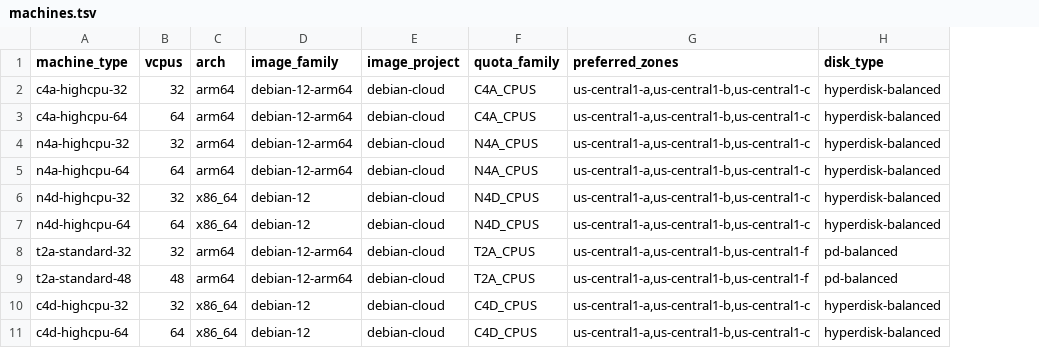
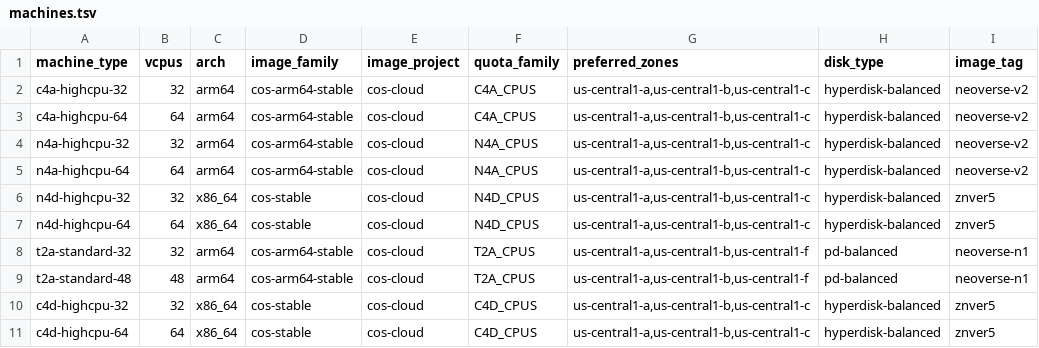
Before and after one commit to kunallimaye/lighter-prover, a TSV file: scripts/bench-fleet/machines.tsv, drawn as a sheet; the diff names each change by its address in the sheet, - before the commit and + after, or states it on an @@ line.

Commit message:
feat(bench-fleet): #33 — container-based fleet in kunal-scratch
Pivot the GCE bench-fleet from build-on-VM to prebuilt containers and
move all infrastructure to the kunal-scratch project:

- config.toml is the single source of truth: [project] name, new
  [fleet] section (results_bucket, machines_tsv, svalues, tx_limit);
  scripts/config.py emits FLEET_* exports; bench-fleet lib/common.sh
  resolves PROJECT/REGION/GCS_BUCKET/NETWORK/SUBNET/AR_IMAGE_BASE from
  it. Every hardcoded kl-ai-workstation string removed.
- Impersonation removed (#32): BENCH_SWEEP_SA defaults empty;
  gcloud_imp adds --impersonate-service-account only when set.
- admin-cloud-init gains 3 idempotent fleet steps: results bucket
  (us-central1, UBLA), orchestrator grants (serviceAccountUser +
  bucket-scoped storage.admin), Compute SA grants (objectAdmin on
  bucket + artifactregistry.reader). cloudbuild.builds.editor NOT
  needed (submit test passed).
- Build matrix (cicd/Containerfile + cloudbuild.yaml): one submit
  produces :<sha>/:latest portable multi-arch + :<sha>-znver5 +
  :<sha>-neoverse-v2 + :<sha>-neoverse-n1. Builder stage always runs
  natively on the x86 worker; aarch64 is cross-compiled (rustup target
  + gcc-aarch64-linux-gnu + libc6-dev-arm64-cross) — Cloud Build has
  no ARM workers; QEMU only for the arm64 runtime apt layer. file(1)
  arch assertions in-build plus a verify step on every pushed tag.
- Fleet pivots to Container-Optimized OS: machines.tsv gains image_tag
  (znver5|neoverse-v2|neoverse-n1) and cos-stable/cos-arm64-stable
  image families; vm-startup.sh.tmpl rewritten (docker-credential-gcr
  auth, pull retry 3x, per-S worker containers using the #25 entrypoint
  GCS contract at <run-id>/<machine>/S<N>/, fleet _DONE sentinel via
  containerized gcloud with cloud-sdk fallback, honest statuses per
  #23); provision.sh renders __IMAGE__/__TX_LIMIT__; collect reads the
  per-S layout; parser gains container-format fallbacks (WORKER_DONE
  bench_exit_code, summary total_wall_ms).
- run cmd verifies all per-microarch tags exist in AR before any spend.
- Docs: bench-fleet README rewrite; ADR-0001 container-pivot addendum.

Closes #33

```diff
--- a/scripts/bench-fleet/machines.tsv
+++ b/scripts/bench-fleet/machines.tsv
+column I (image_tag), rows 2-11: neoverse-v2 | neoverse-v2 | neoverse-v2 | neoverse-v2 | znver5 | znver5 | neoverse-n1 | neoverse-n1 | znver5 | znver5
-D2:D5 (image_family): debian-12-arm64
+D2:D5 (image_family): cos-arm64-stable
-E2:E11 (image_project): debian-cloud
+E2:E11 (image_project): cos-cloud
-D6:D7 (image_family): debian-12
+D6:D7 (image_family): cos-stable
-D8:D9 (image_family): debian-12-arm64
+D8:D9 (image_family): cos-arm64-stable
-D10:D11 (image_family): debian-12
+D10:D11 (image_family): cos-stable
```
Also changed, not shown: 18 other files.
